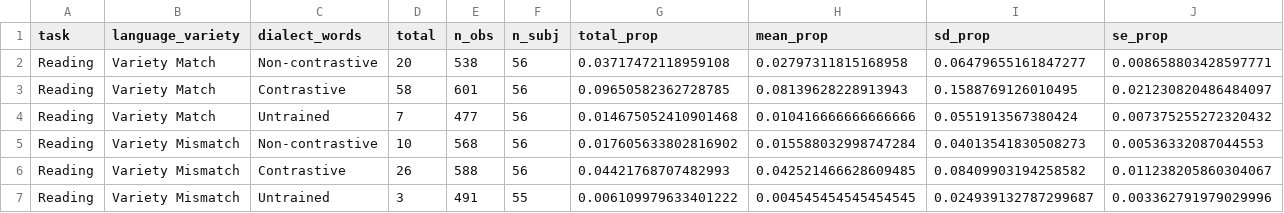
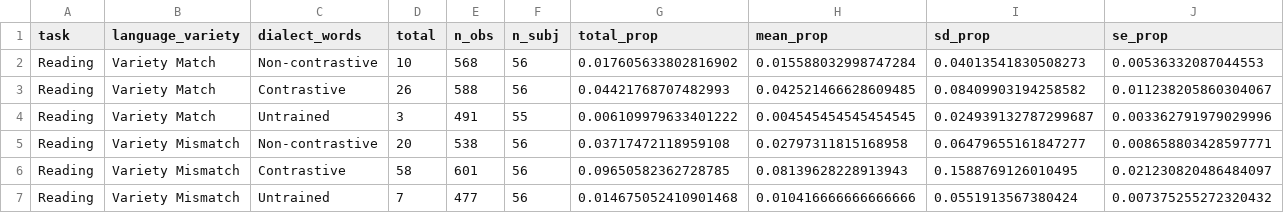
Before and after one commit to gpwilliams/levenik, a CSV file: 03_analysis/05_exploratory-analysis/output/summaries/experiment_0_error_averages_by_subj.csv, drawn as a sheet.

```diff
--- a/03_analysis/05_exploratory-analysis/output/summaries/experiment_0_error_averages_by_subj.csv
+++ b/03_analysis/05_exploratory-analysis/output/summaries/experiment_0_error_averages_by_subj.csv
@@ -1,7 +1,7 @@
 task,language_variety,dialect_words,total,n_obs,n_subj,total_prop,mean_prop,sd_prop,se_prop
-Reading,Variety Match,Non-contrastive,20,538,56,0.03717472118959108,0.02797311815168958,0.06479655161847277,0.008658803428597771
-Reading,Variety Match,Contrastive,58,601,56,0.09650582362728785,0.08139628228913943,0.1588769126010495,0.021230820486484097
-Reading,Variety Match,Untrained,7,477,56,0.014675052410901468,0.010416666666666666,0.0551913567380424,0.007375255272320432
-Reading,Variety Mismatch,Non-contrastive,10,568,56,0.017605633802816902,0.015588032998747284,0.04013541830508273,0.00536332087044553
-Reading,Variety Mismatch,Contrastive,26,588,56,0.04421768707482993,0.042521466628609485,0.08409903194258582,0.011238205860304067
-Reading,Variety Mismatch,Untrained,3,491,55,0.006109979633401222,0.004545454545454545,0.024939132787299687,0.003362791979029996
+Reading,Variety Match,Non-contrastive,10,568,56,0.017605633802816902,0.015588032998747284,0.04013541830508273,0.00536332087044553
+Reading,Variety Match,Contrastive,26,588,56,0.04421768707482993,0.042521466628609485,0.08409903194258582,0.011238205860304067
+Reading,Variety Match,Untrained,3,491,55,0.006109979633401222,0.004545454545454545,0.024939132787299687,0.003362791979029996
+Reading,Variety Mismatch,Non-contrastive,20,538,56,0.03717472118959108,0.02797311815168958,0.06479655161847277,0.008658803428597771
+Reading,Variety Mismatch,Contrastive,58,601,56,0.09650582362728785,0.08139628228913943,0.1588769126010495,0.021230820486484097
+Reading,Variety Mismatch,Untrained,7,477,56,0.014675052410901468,0.010416666666666666,0.0551913567380424,0.007375255272320432
```
Also changed, not shown: 03_analysis/05_exploratory-analysis/output/summaries/experiment_0_all_error_averages_by_subj.csv, 03_analysis/05_exploratory-analysis/output/summaries/experiment_1_all_error_averages_by_subj.csv, 15 other files.
